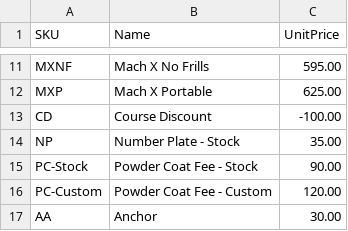
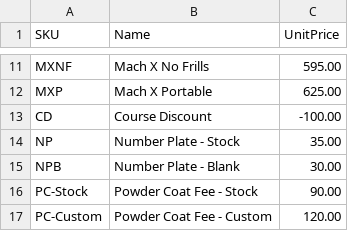
Before and after one commit to cezer8708/dga-quote-tool, a CSV file: products.csv, drawn as a sheet; only a part is shown, gaps mark what is left out; the shorter side is filled out with more unchanged rows; the diff names each change by its address in the sheet, - before the commit and + after, or states it on an @@ line.

Commit message:
products update

```diff
--- a/products.csv
+++ b/products.csv
+row 15: NPB | Number Plate - Blank | 30.00
```
